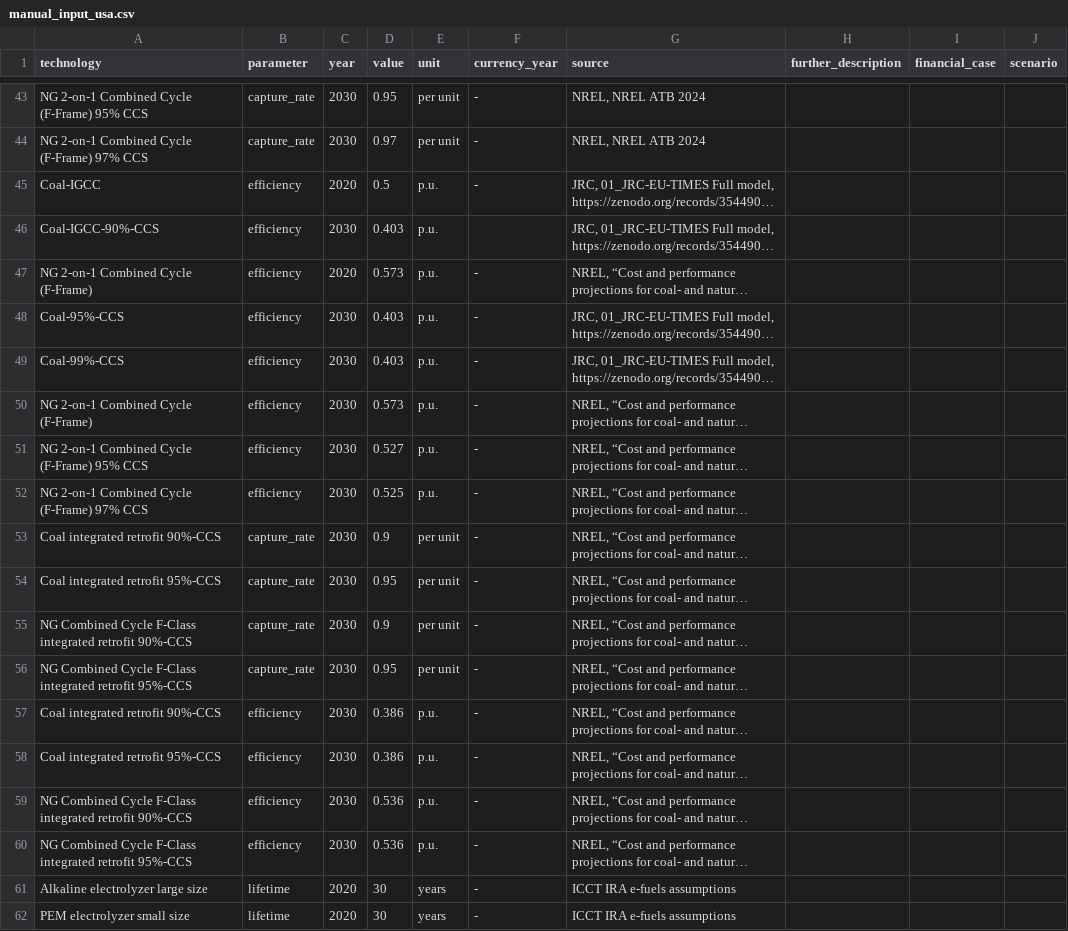
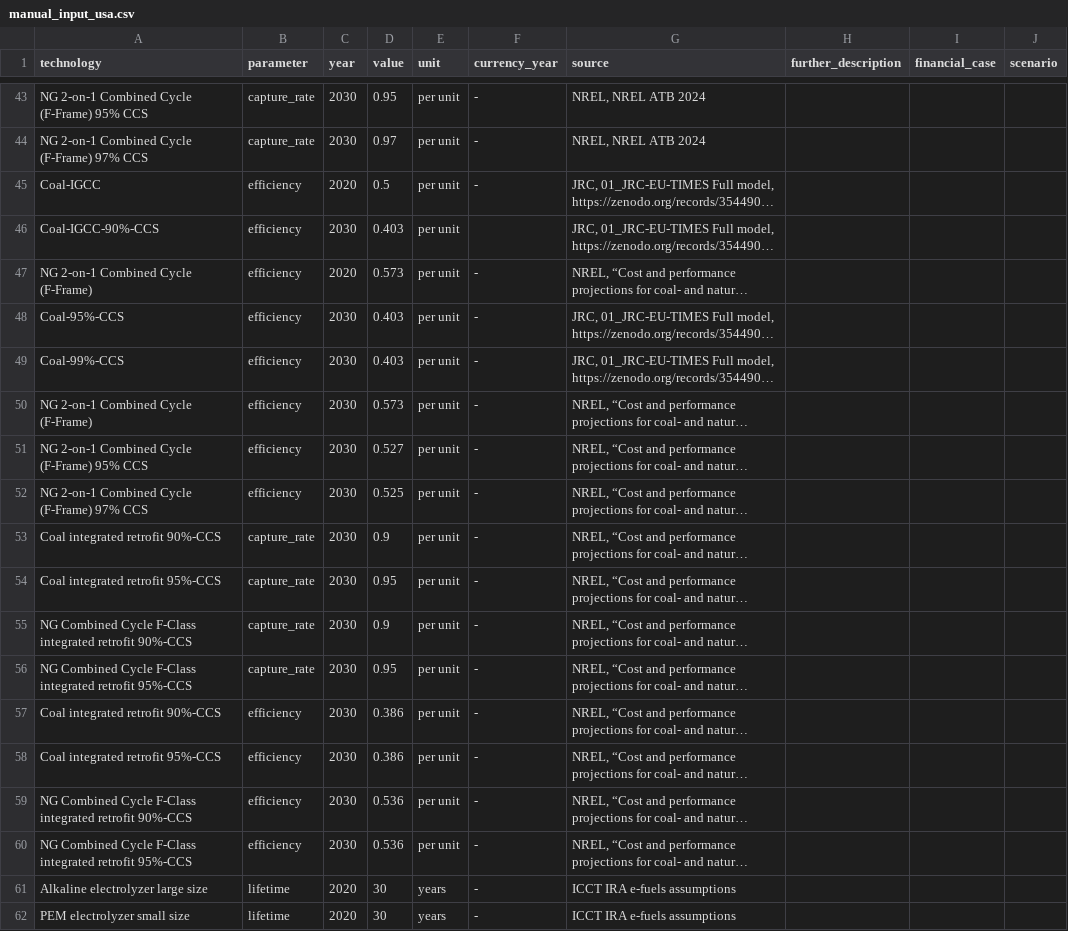
Before and after one commit to open-energy-transition/technology-data, a CSV file: src/technologydata/package_data/raw/manual_input_usa.csv, drawn as a sheet; only a part is shown, gaps mark what is left out; long unchanged cells end in …; the diff names each change by its address in the sheet, - before the commit and + after, or states it on an @@ line.

Commit message:
code: update manual_input_usa.py

```diff
--- a/src/technologydata/package_data/raw/manual_input_usa.csv
+++ b/src/technologydata/package_data/raw/manual_input_usa.csv
-E45:E52 (unit): p.u.
+E45:E52 (unit): per unit
-E57:E60 (unit): p.u.
+E57:E60 (unit): per unit
```
Also changed, not shown: 6 other files.
